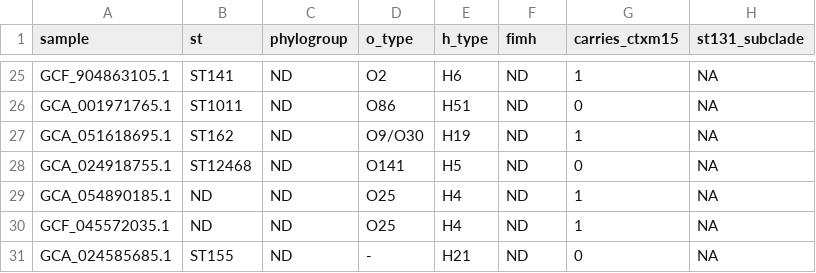
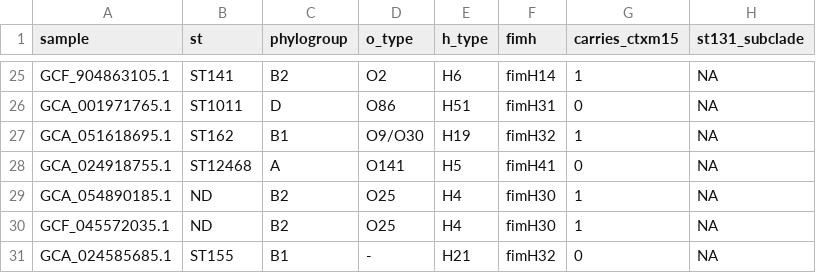
Before and after one commit to motroy/sandbox-202407, a TSV file: ctxm15_context_analysis/test_data/example_results/typing.tsv, drawn as a sheet; only a part is shown, gaps mark what is left out; the diff covers the shown part only; the diff names each change by its address in the sheet, - before the commit and + after, or states it on an @@ line.

```diff
--- a/ctxm15_context_analysis/test_data/example_results/typing.tsv
+++ b/ctxm15_context_analysis/test_data/example_results/typing.tsv
-C25 (phylogroup): ND
+C25 (phylogroup): B2
-F25 (fimh): ND
+F25 (fimh): fimH14
-C26 (phylogroup): ND
+C26 (phylogroup): D
-F26 (fimh): ND
+F26 (fimh): fimH31
-C27 (phylogroup): ND
+C27 (phylogroup): B1
-F27 (fimh): ND
+F27 (fimh): fimH32
-C28 (phylogroup): ND
+C28 (phylogroup): A
-F28 (fimh): ND
+F28 (fimh): fimH41
-C29:C30 (phylogroup): ND
+C29:C30 (phylogroup): B2
-F29:F30 (fimh): ND
+F29:F30 (fimh): fimH30
-C31 (phylogroup): ND
+C31 (phylogroup): B1
-F31 (fimh): ND
+F31 (fimh): fimH32
```
Also changed, not shown: 55 edited cells elsewhere in this file, ctxm15_context_analysis/test_data/example_results/comparison.tsv, ctxm15_context_analysis/test_data/example_results/insertion_sites.tsv, 14 other files.
